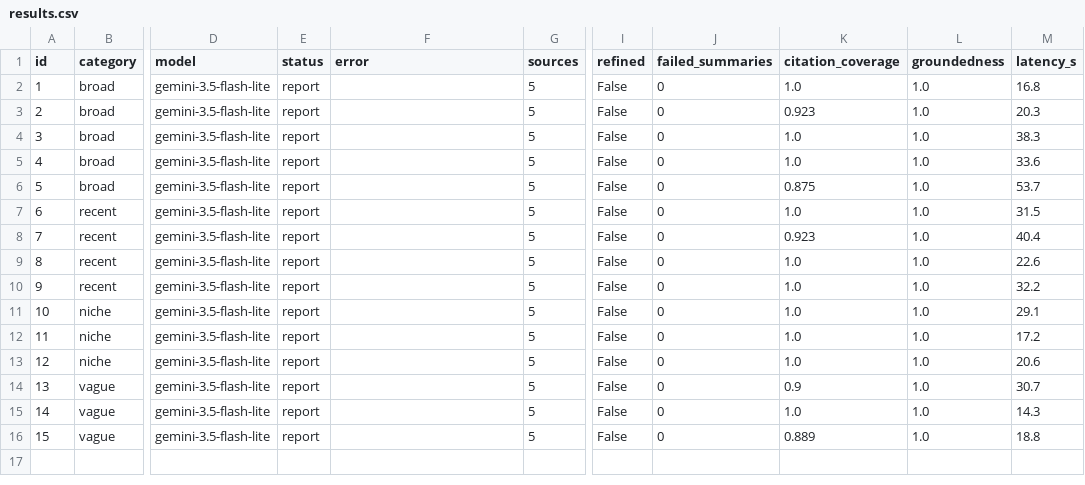
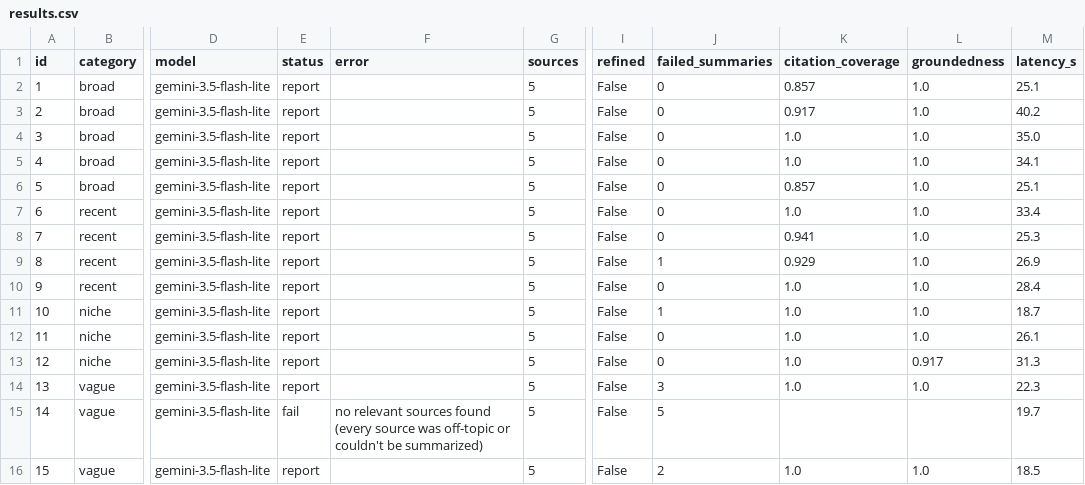
Before and after one commit to mansijaysingh/multi-agent-research, a CSV file: evals/results.csv, drawn as a sheet; only a part is shown, gaps mark what is left out; the diff names each change by its address in the sheet, - before the commit and + after, or states it on an @@ line.

Commit message:
Step 8 review fixes: relevance check, forced refine batch, sentence split
- summarizer gets the topic in every message and drops sources it marks
  IRRELEVANT (no extra calls); fail message is now "no relevant sources found"
- the nonsense topic now ends in a clean fail instead of a cited report
- run_eval --max-results N forces the refine path into results_max{N}.csv
- sentence split also breaks before sentences starting with a digit or quote
- results.csv re-run for all 15 topics on the final code; notes updated with
  before/after and the forced-refine table
- tests for the relevance check, the new split and the CSV merge (52 tests)

```diff
--- a/evals/results.csv
+++ b/evals/results.csv
-K2 (citation_coverage): 1.0
+K2 (citation_coverage): 0.857
-M2 (latency_s): 16.8
+M2 (latency_s): 25.1
-K3 (citation_coverage): 0.923
+K3 (citation_coverage): 0.917
-M3 (latency_s): 20.3
+M3 (latency_s): 40.2
-M4 (latency_s): 38.3
+M4 (latency_s): 35.0
-M5 (latency_s): 33.6
+M5 (latency_s): 34.1
-K6 (citation_coverage): 0.875
+K6 (citation_coverage): 0.857
-M6 (latency_s): 53.7
+M6 (latency_s): 25.1
-M7 (latency_s): 31.5
+M7 (latency_s): 33.4
-K8 (citation_coverage): 0.923
+K8 (citation_coverage): 0.941
-M8 (latency_s): 40.4
+M8 (latency_s): 25.3
-J9 (failed_summaries): 0
+J9 (failed_summaries): 1
-K9 (citation_coverage): 1.0
+K9 (citation_coverage): 0.929
-M9 (latency_s): 22.6
+M9 (latency_s): 26.9
-M10 (latency_s): 32.2
+M10 (latency_s): 28.4
-J11 (failed_summaries): 0
+J11 (failed_summaries): 1
-M11 (latency_s): 29.1
+M11 (latency_s): 18.7
-M12 (latency_s): 17.2
+M12 (latency_s): 26.1
-L13 (groundedness): 1.0
+L13 (groundedness): 0.917
-M13 (latency_s): 20.6
+M13 (latency_s): 31.3
-J14 (failed_summaries): 0
+J14 (failed_summaries): 3
-K14 (citation_coverage): 0.9
+K14 (citation_coverage): 1.0
-M14 (latency_s): 30.7
+M14 (latency_s): 22.3
-E15 (status): report
+E15 (status): fail
-F15 (error): (empty)
+F15 (error): no relevant sources found (every source was off-topic or couldn't be summarized)
-J15 (failed_summaries): 0
+J15 (failed_summaries): 5
-K15 (citation_coverage): 1.0
+K15 (citation_coverage): (empty)
-L15 (groundedness): 1.0
+L15 (groundedness): (empty)
-M15 (latency_s): 14.3
+M15 (latency_s): 19.7
-J16 (failed_summaries): 0
+J16 (failed_summaries): 2
-K16 (citation_coverage): 0.889
+K16 (citation_coverage): 1.0
-M16 (latency_s): 18.8
+M16 (latency_s): 18.5
```
Also changed, not shown: 28 other files.
